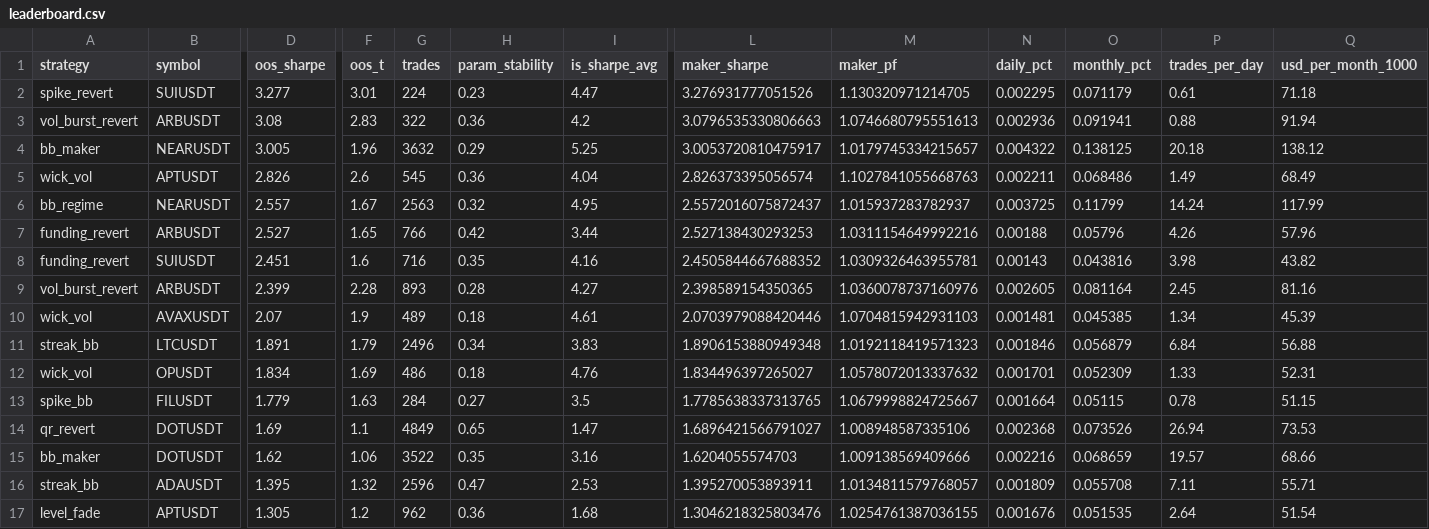
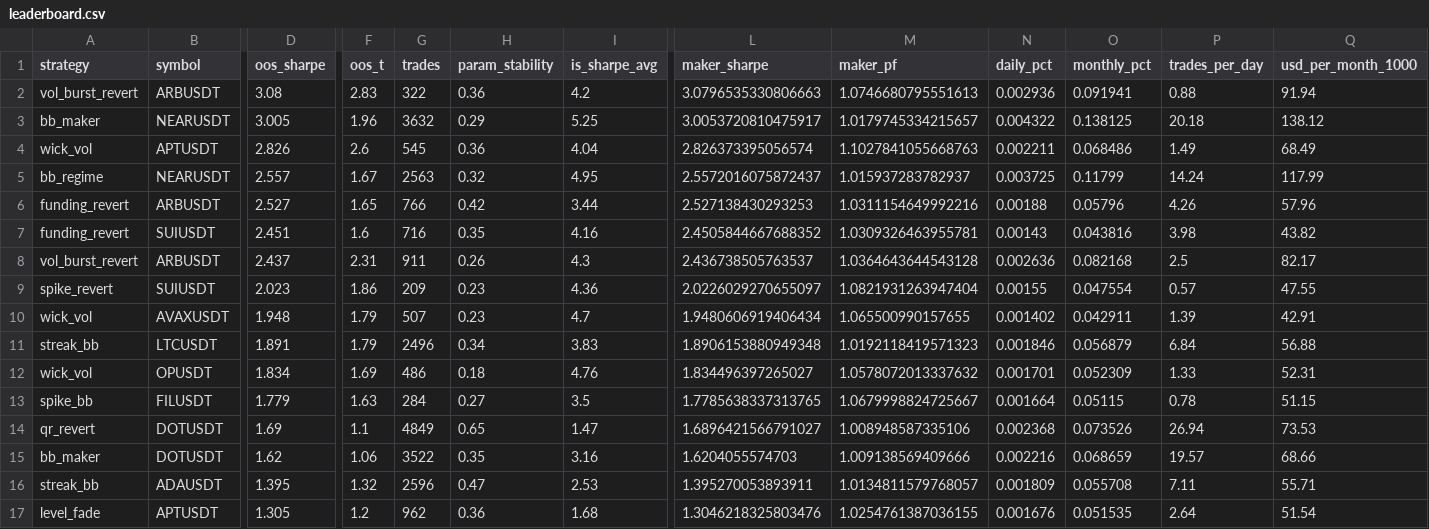
Before and after one commit to davletovaalmira11-creator/my-termux-project, a CSV file: scalp-lab/reports/leaderboard.csv, drawn as a sheet; only a part is shown, gaps mark what is left out; removed rows and columns are numbered as before the commit, all else as after; rows hold the shown columns only; the diff names each change by its address in the sheet, - before the commit and + after, or states it on an @@ line.

```diff
--- a/scalp-lab/reports/leaderboard.csv
+++ b/scalp-lab/reports/leaderboard.csv
-row 2: spike_revert | SUIUSDT | 3.277 | 3.01 | 224 | 0.23 | 4.47 | 3.276931777051526 | 1.130320971214705 | 0.002295 | 0.071179 | 0.61 | 71.18
-D8 (oos_sharpe): 2.399
+D8 (oos_sharpe): 2.437
-F8 (oos_t): 2.28
+F8 (oos_t): 2.31
-G8 (trades): 893
+G8 (trades): 911
-H8 (param_stability): 0.28
+H8 (param_stability): 0.26
-I8 (is_sharpe_avg): 4.27
+I8 (is_sharpe_avg): 4.3
-L8 (maker_sharpe): 2.398589154350365
+L8 (maker_sharpe): 2.436738505763537
-M8 (maker_pf): 1.0360078737160976
+M8 (maker_pf): 1.0364643644543128
-N8 (daily_pct): 0.002605
+N8 (daily_pct): 0.002636
-O8 (monthly_pct): 0.081164
+O8 (monthly_pct): 0.082168
-P8 (trades_per_day): 2.45
+P8 (trades_per_day): 2.5
-Q8 (usd_per_month_1000): 81.16
+Q8 (usd_per_month_1000): 82.17
-row 10: wick_vol | AVAXUSDT | 2.07 | 1.9 | 489 | 0.18 | 4.61 | 2.0703979088420446 | 1.0704815942931103 | 0.001481 | 0.045385 | 1.34 | 45.39
+row 9: spike_revert | SUIUSDT | 2.023 | 1.86 | 209 | 0.23 | 4.36 | 2.0226029270655097 | 1.0821931263947404 | 0.00155 | 0.047554 | 0.57 | 47.55
+row 10: wick_vol | AVAXUSDT | 1.948 | 1.79 | 507 | 0.23 | 4.7 | 1.9480606919406434 | 1.065500990157655 | 0.001402 | 0.042911 | 1.39 | 42.91
```
Also changed, not shown: scalp-lab/reports/archive.csv, 2 other files.
